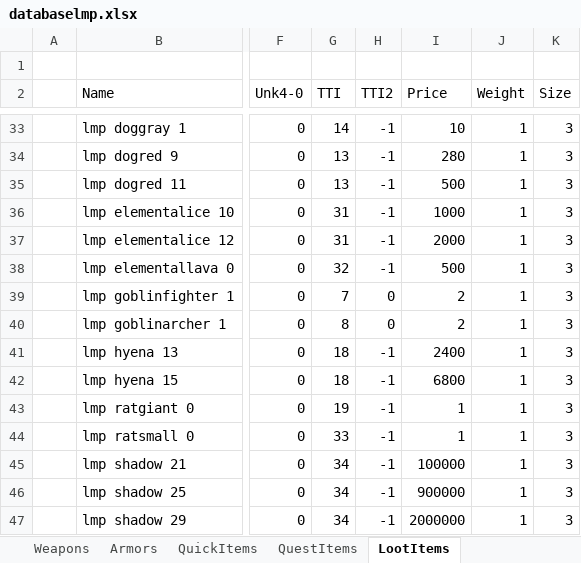
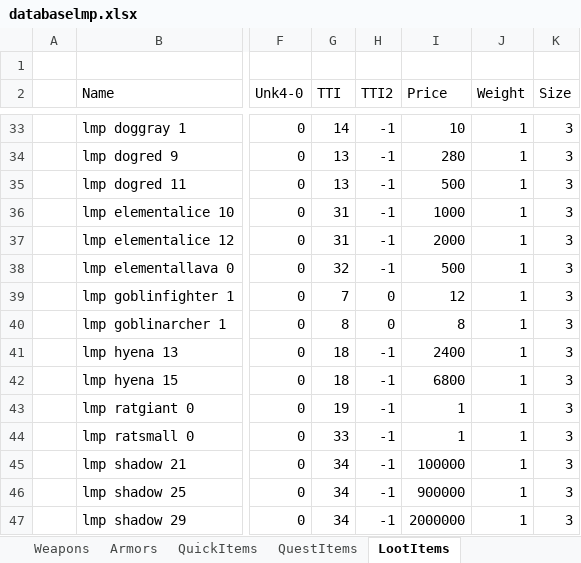
Before and after one commit to Kyr4l/ei-universal-mod, an Excel workbook: resources/universal-mod/xlsx/databaselmp.xlsx, sheet LootItems, drawn as a sheet; only a part is shown, gaps mark what is left out; values as stored, in another font and other column widths than the file's, no borders; the diff names each change by its address in the sheet, - before the commit and + after, or states it on an @@ line.

```diff
--- a/resources/universal-mod/xlsx/databaselmp.xlsx (sheet LootItems)
+++ b/resources/universal-mod/xlsx/databaselmp.xlsx (sheet LootItems)
-I39 (Price): 2
+I39 (Price): 12
-I40 (Price): 2
+I40 (Price): 8
```
Also changed, not shown: sheet Monsters, 51 other files.
